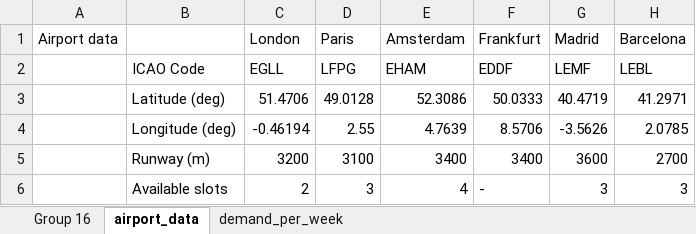
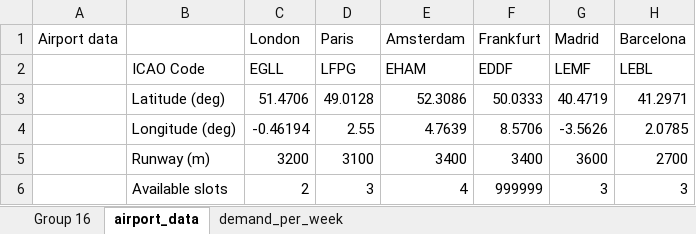
Before and after one commit to gijsvdklink/Airline_planning, an Excel workbook: data/DemandGroup16.xlsx, sheet airport_data, drawn as a sheet; only a part is shown; values as stored, in another font and other column widths than the file's, no borders; the diff names each change by its address in the sheet, - before the commit and + after, or states it on an @@ line.

```diff
--- a/data/DemandGroup16.xlsx (sheet airport_data)
+++ b/data/DemandGroup16.xlsx (sheet airport_data)
-F6 (Frankfurt): -
+F6 (Frankfurt): 999999
```
Also changed, not shown: Future_Demand_2025_with_Gravity_Model.xlsx, Population_and_GDP_2025.xlsx, 8 other files.
